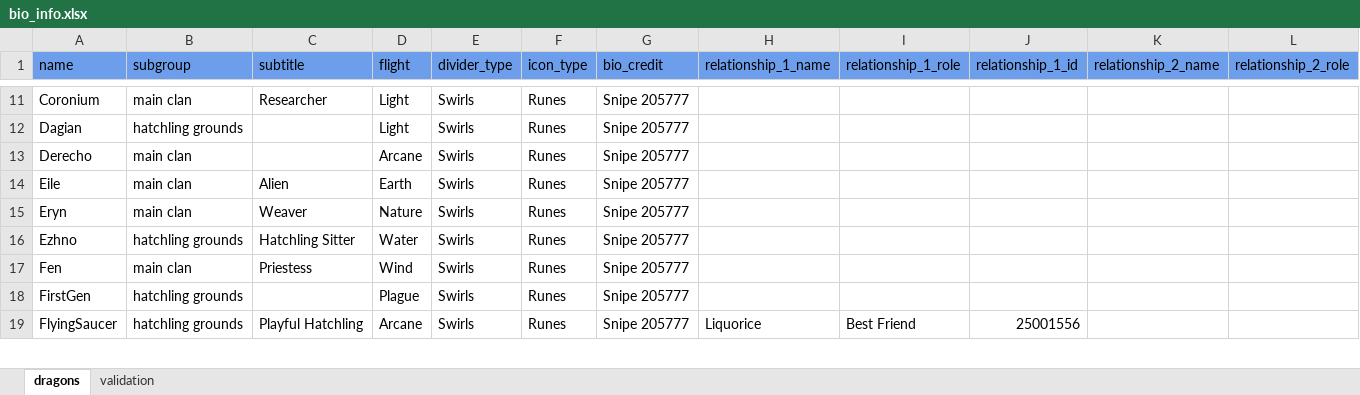
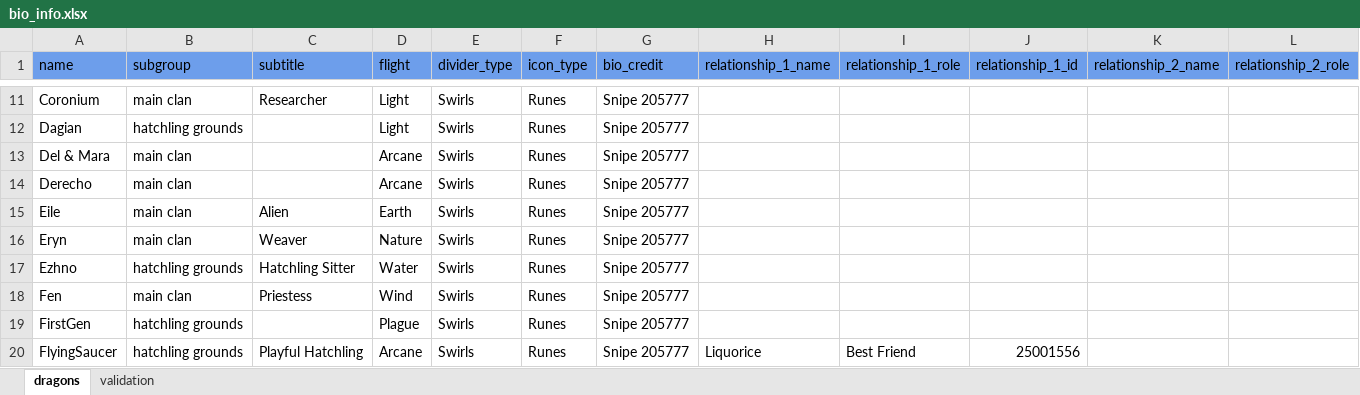
Before and after one commit to snipe-205777/dragon-bios, an Excel workbook: bio_info.xlsx, sheet dragons, drawn as a sheet; only a part is shown, gaps mark what is left out; values as stored, in another font and other column widths than the file's, no borders; rows hold the shown columns only; the diff names each change by its address in the sheet, - before the commit and + after, or states it on an @@ line.

```diff
--- a/bio_info.xlsx (sheet dragons)
+++ b/bio_info.xlsx (sheet dragons)
+row 13: Del & Mara | main clan |  | Arcane | Swirls | Runes | Snipe 205777
```
Also changed, not shown: 1 other file.
